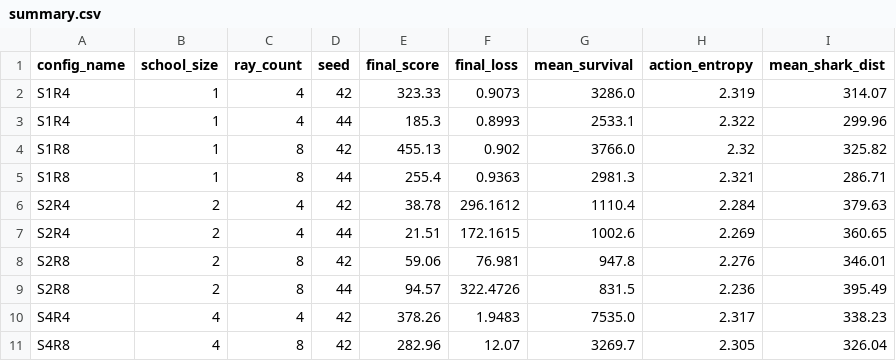
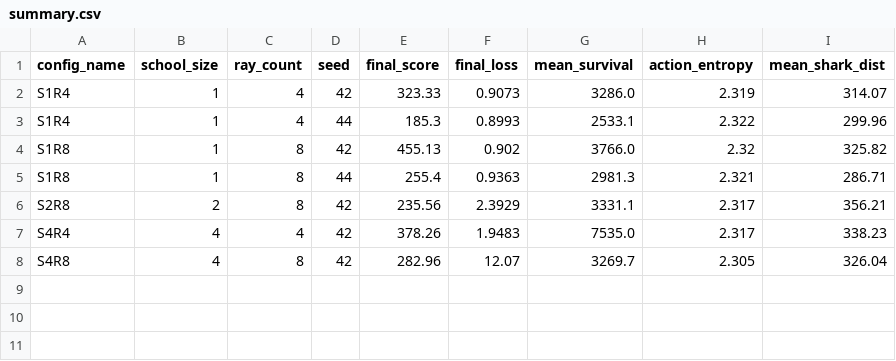
Before and after one commit to flashdash101/Fish-Neural-Simluation, a CSV file: results/summary.csv, drawn as a sheet.

```diff
--- a/results/summary.csv
+++ b/results/summary.csv
@@ -5,6 +5,3 @@ S1R8,1,8,42,455.13,0.902,3766.0,2.32,325.82
 S1R8,1,8,44,255.4,0.9363,2981.3,2.321,286.71
-S2R4,2,4,42,38.78,296.1612,1110.4,2.284,379.63
-S2R4,2,4,44,21.51,172.1615,1002.6,2.269,360.65
-S2R8,2,8,42,59.06,76.981,947.8,2.276,346.01
-S2R8,2,8,44,94.57,322.4726,831.5,2.236,395.49
+S2R8,2,8,42,235.56,2.3929,3331.1,2.317,356.21
 S4R4,4,4,42,378.26,1.9483,7535.0,2.317,338.23
```
Also changed, not shown: 12 other files.
